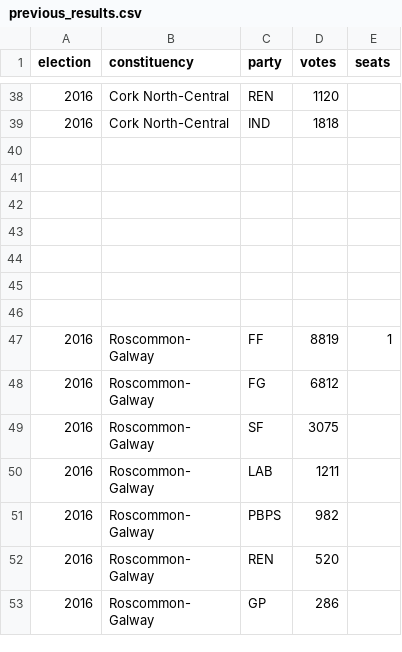
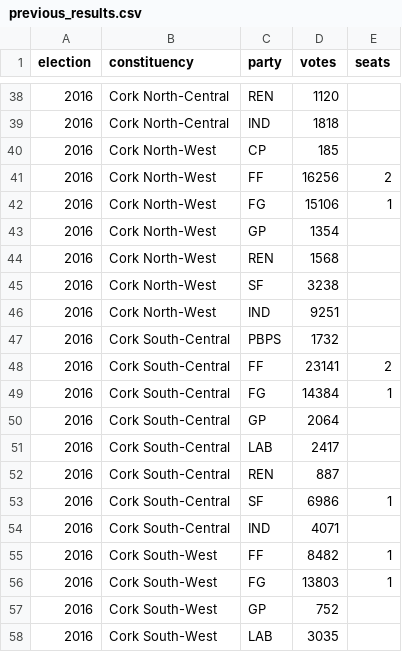
Before and after one commit to irelandvotes/platform, a CSV file: public/data/elections/ireland/dail/2020/previous_results.csv, drawn as a sheet; only a part is shown, gaps mark what is left out; the shorter side is filled out with more unchanged rows; the diff covers the shown part only; the diff names each change by its address in the sheet, - before the commit and + after, or states it on an @@ line.

```diff
--- a/public/data/elections/ireland/dail/2020/previous_results.csv
+++ b/public/data/elections/ireland/dail/2020/previous_results.csv
-row 40: (empty)
+row 40: 2016 | Cork North-West | CP | 185
-row 41: (empty)
+row 41: 2016 | Cork North-West | FF | 16256 | 2
-row 42: (empty)
+row 42: 2016 | Cork North-West | FG | 15106 | 1
-row 43: (empty)
+row 43: 2016 | Cork North-West | GP | 1354
-row 44: (empty)
+row 44: 2016 | Cork North-West | REN | 1568
+row 45: 2016 | Cork North-West | SF | 3238
+row 46: 2016 | Cork North-West | IND | 9251
+row 47: 2016 | Cork South-Central | PBPS | 1732
+row 48: 2016 | Cork South-Central | FF | 23141 | 2
+row 49: 2016 | Cork South-Central | FG | 14384 | 1
+row 50: 2016 | Cork South-Central | GP | 2064
+row 51: 2016 | Cork South-Central | LAB | 2417
+row 52: 2016 | Cork South-Central | REN | 887
+row 53: 2016 | Cork South-Central | SF | 6986 | 1
+row 54: 2016 | Cork South-Central | IND | 4071
+row 55: 2016 | Cork South-West | FF | 8482 | 1
+row 56: 2016 | Cork South-West | FG | 13803 | 1
+row 57: 2016 | Cork South-West | GP | 752
+row 58: 2016 | Cork South-West | LAB | 3035
```
Also changed, not shown: 9 added rows elsewhere in this file, public/data/elections/northern-ireland/house-of-commons/2019/election_data.csv, 1 other file.
